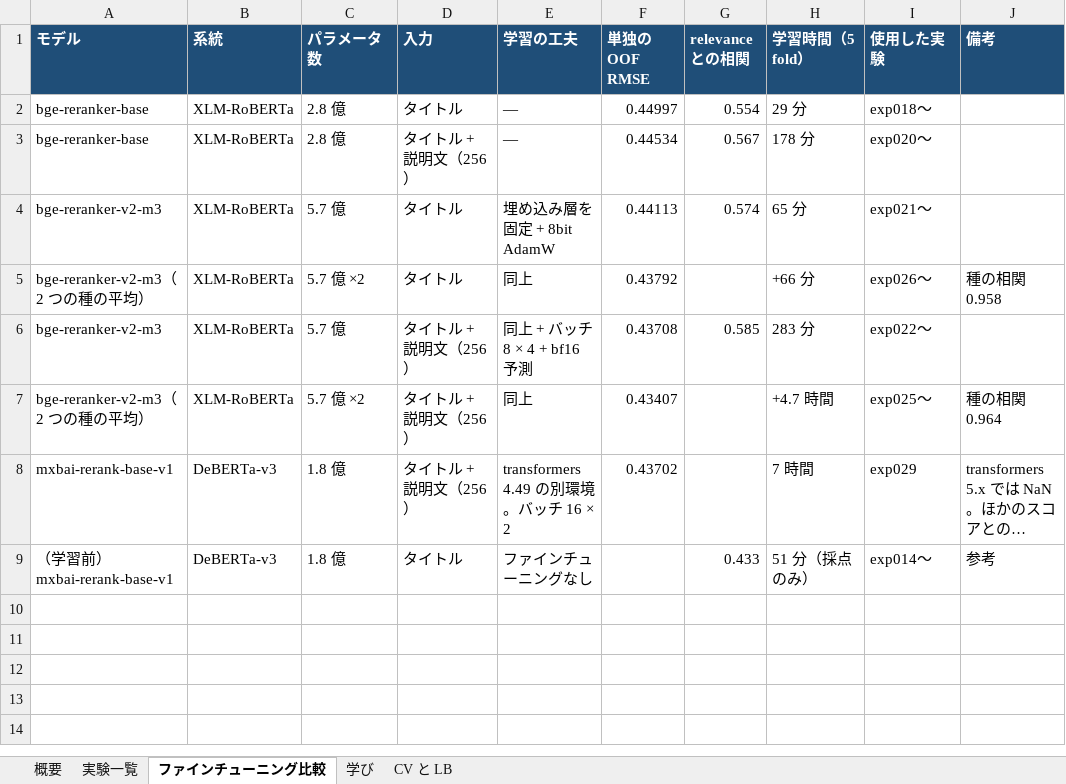
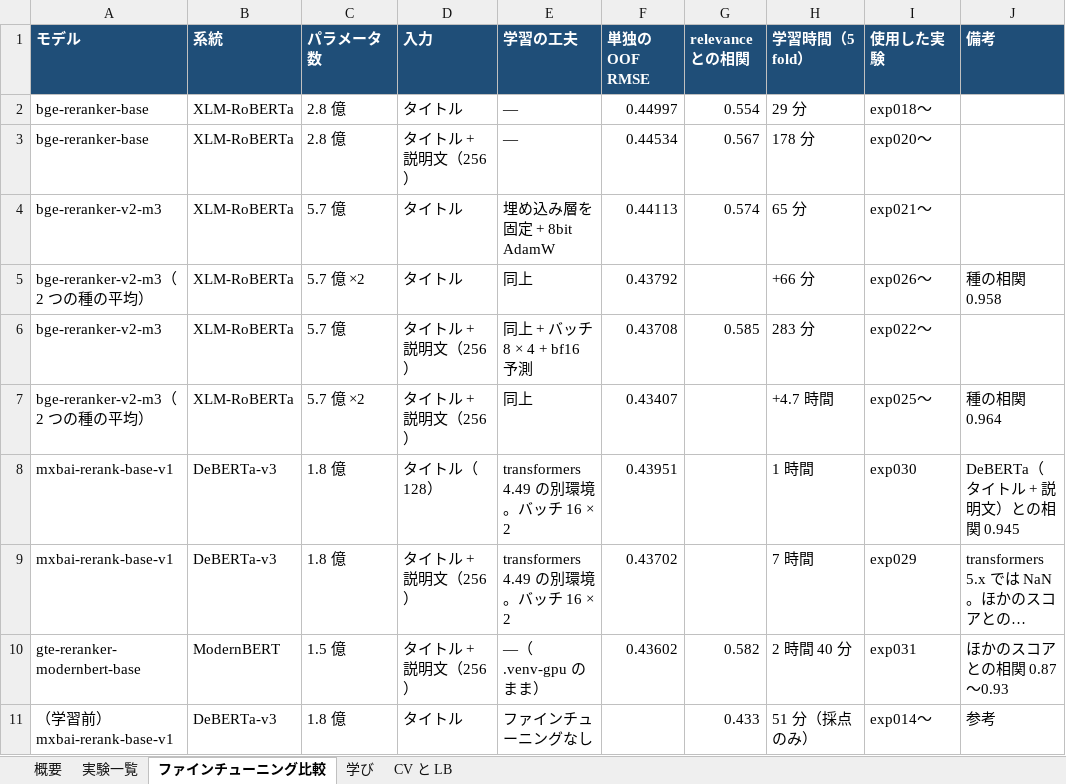
Before and after one commit to hayabusa888a/kaggle_homedepo, an Excel workbook: experiments_summary.xlsx, sheet ファインチューニング比較, drawn as a sheet; long unchanged cells end in …; values as stored, in another font and other column widths than the file's, no borders; the diff names each change by its address in the sheet, - before the commit and + after, or states it on an @@ line.

```diff
--- a/experiments_summary.xlsx (sheet ファインチューニング比較)
+++ b/experiments_summary.xlsx (sheet ファインチューニング比較)
+row 8: mxbai-rerank-base-v1 | DeBERTa-v3 | 1.8 億 | タイトル（128） | transformers 4.49 の別環境。バッチ 16 × 2 | 0.43951 |  | 1 時間 | exp030 | DeBERTa（タイトル + 説明文）との相関 0.945
+row 10: gte-reranker-modernbert-base | ModernBERT | 1.5 億 | タイトル + 説明文（256） | —（.venv-gpu のまま） | 0.43602 | 0.582 | 2 時間 40 分 | exp031 | ほかのスコアとの相関 0.87〜0.93
```
Also changed, not shown: sheet 実験一覧, sheet CV と LB, sheet 概要, sheet 学び, charts or pictures, 3 other files.
